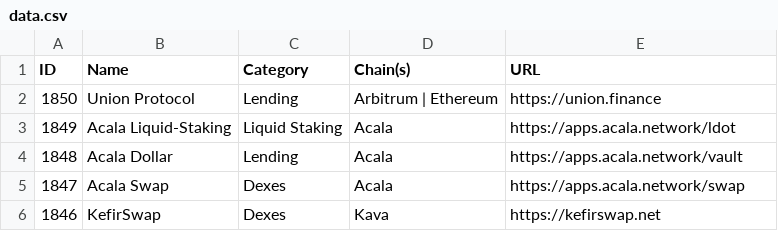
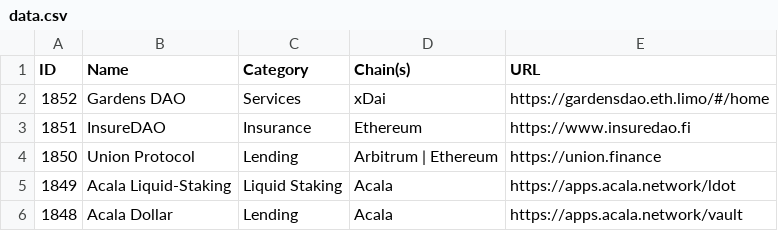
Before and after one commit to pmuens/defi-llama-watcher, a CSV file: data.csv, drawn as a sheet; only a part is shown; the shorter side is filled out with more unchanged rows; the diff names each change by its address in the sheet, - before the commit and + after, or states it on an @@ line.

Commit message:
Update data.csv

```diff
--- a/data.csv
+++ b/data.csv
+row 2: 1852 | Gardens DAO | Services | xDai | https://gardensdao.eth.limo/#/home
+row 3: 1851 | InsureDAO | Insurance | Ethereum | https://www.insuredao.fi
```
